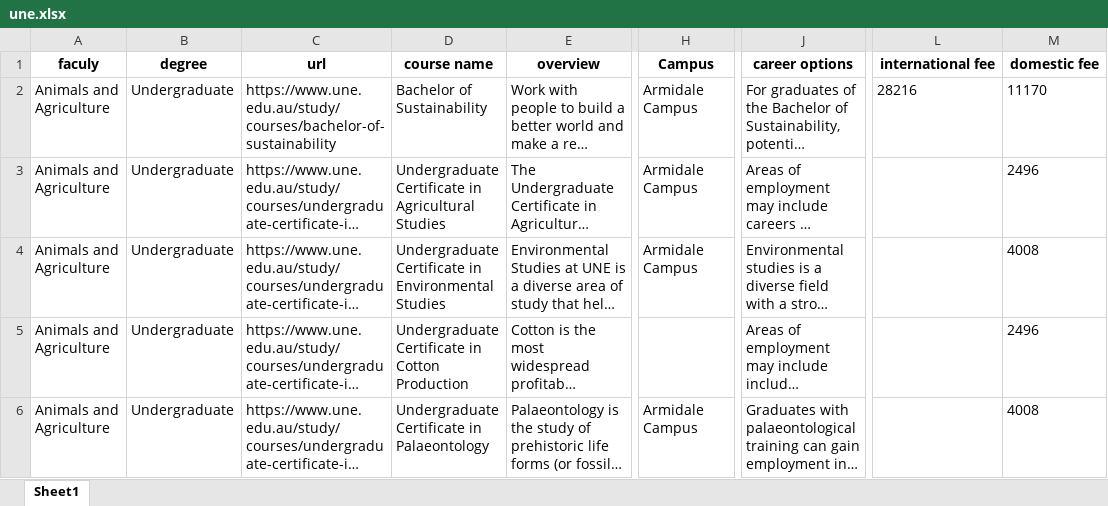
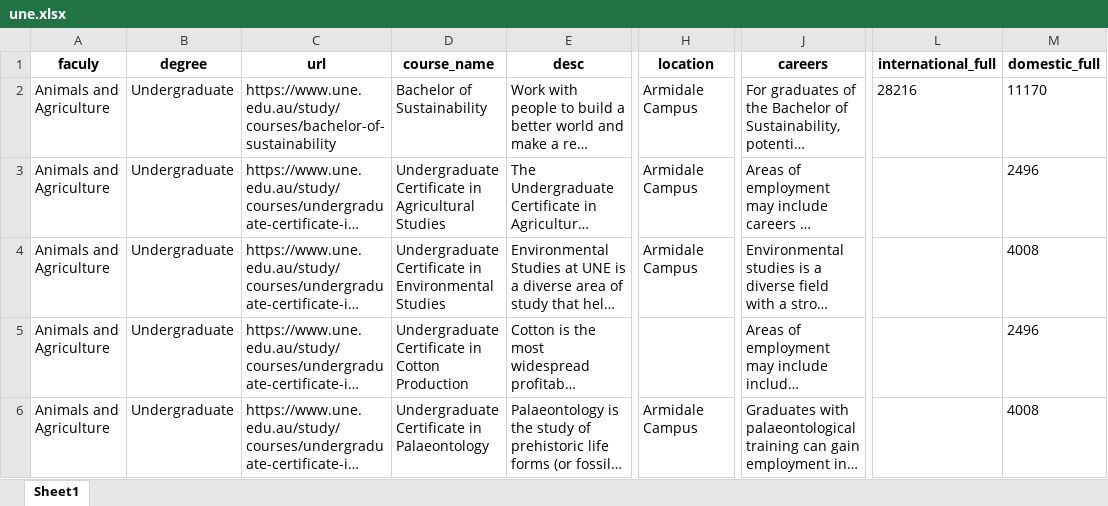
Before and after one commit to Q12976433/scrapy, an Excel workbook: une.xlsx, sheet Sheet1, drawn as a sheet; only a part is shown, gaps mark what is left out; long unchanged cells end in …; values as stored, in another font and other column widths than the file's, no borders; the diff names each change by its address in the sheet, - before the commit and + after, or states it on an @@ line.

```diff
--- a/une.xlsx (sheet Sheet1)
+++ b/une.xlsx (sheet Sheet1)
-D1: course name
+D1: course_name
-E1: overview
+E1: desc
-H1: Campus
+H1: location
-J1: career options
+J1: careers
-L1: international fee
+L1: international_full
-M1: domestic fee
+M1: domestic_full
```
Also changed, not shown: charles.xlsx, monash2.xlsx, 12 other files.
